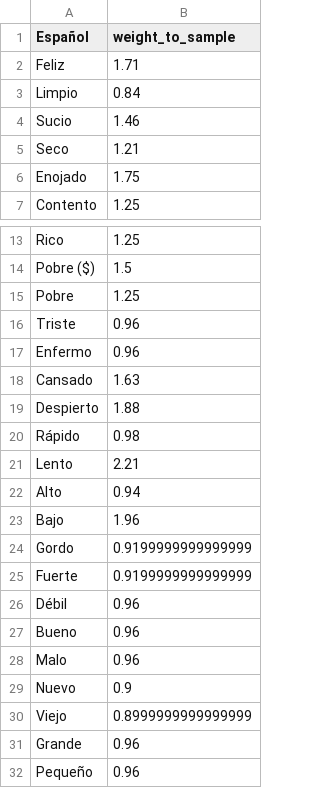
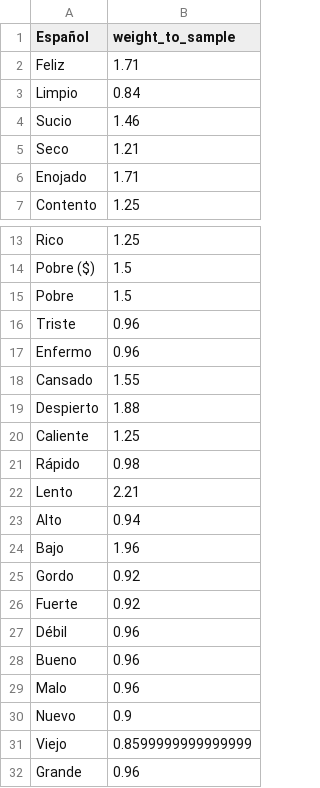
Before and after one commit to ErickdeMauleon/spanish_to_arab, a CSV file: Data/previous_weights.csv, drawn as a sheet; only a part is shown, gaps mark what is left out; the shorter side is filled out with more unchanged rows.

Commit message:
committing files

```diff
--- a/Data/previous_weights.csv
+++ b/Data/previous_weights.csv
@@ -5,3 +5,3 @@ Sucio,1.46
 Seco,1.21
-Enojado,1.75
+Enojado,1.71
 Contento,1.25
@@ -14,7 +14,8 @@ Rico,1.25
 Pobre ($),1.5
-Pobre,1.25
+Pobre,1.5
 Triste,0.96
 Enfermo,0.96
-Cansado,1.63
+Cansado,1.55
 Despierto,1.88
+Caliente,1.25
 Rápido,0.98
@@ -23,4 +24,4 @@ Alto,0.94
 Bajo,1.96
-Gordo,0.9199999999999999
-Fuerte,0.9199999999999999
+Gordo,0.92
+Fuerte,0.92
 Débil,0.96
@@ -29,3 +30,3 @@ Malo,0.96
 Nuevo,0.9
-Viejo,0.8999999999999999
+Viejo,0.8599999999999999
 Grande,0.96
```
